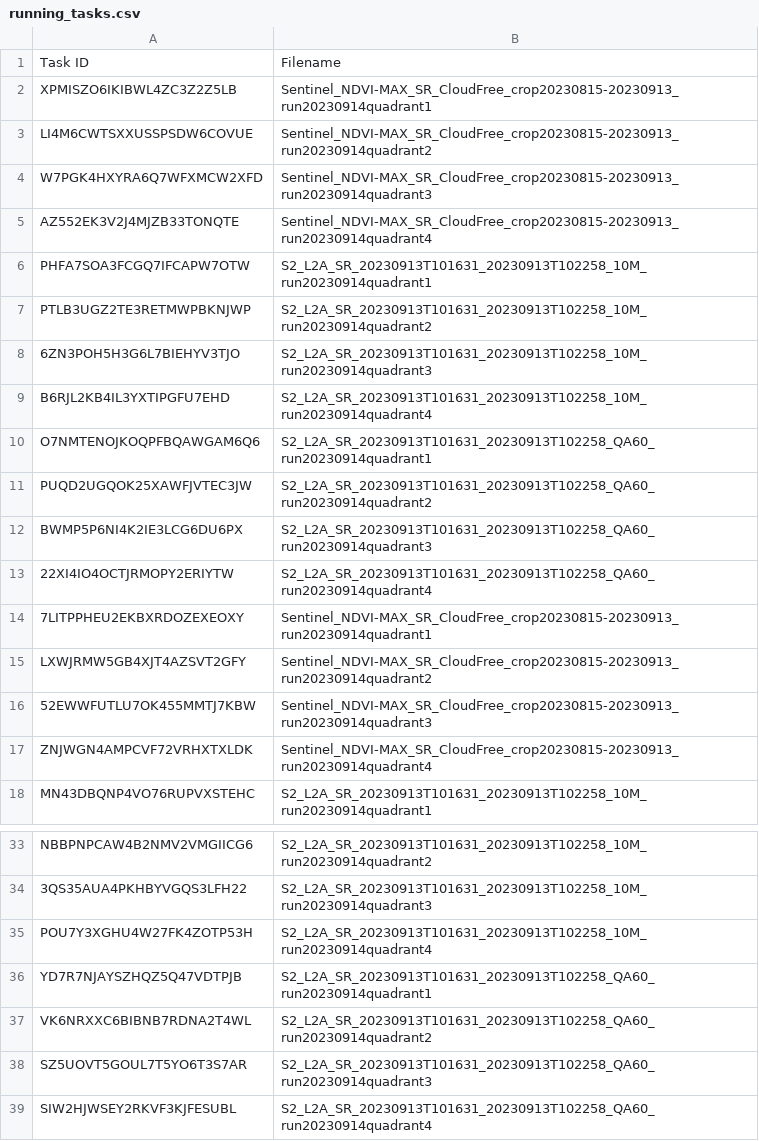
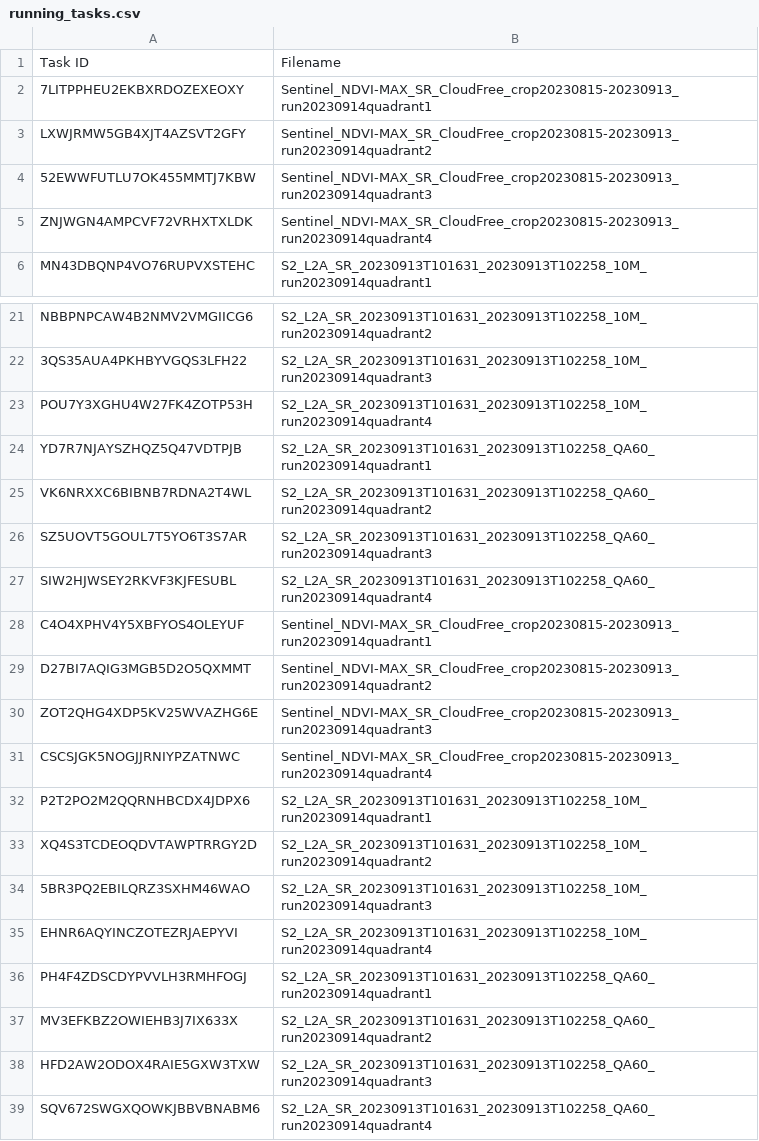
Before and after one commit to gilliM/topo-satromo, a CSV file: processing/running_tasks.csv, drawn as a sheet; only a part is shown, gaps mark what is left out.

```diff
--- a/processing/running_tasks.csv
+++ b/processing/running_tasks.csv
@@ -1,14 +1,2 @@
 Task ID,Filename
-XPMISZO6IKIBWL4ZC3Z2Z5LB,Sentinel_NDVI-MAX_SR_CloudFree_crop20230815-20230913_run20230914quadrant1
-LI4M6CWTSXXUSSPSDW6COVUE,Sentinel_NDVI-MAX_SR_CloudFree_crop20230815-20230913_run20230914quadrant2
-W7PGK4HXYRA6Q7WFXMCW2XFD,Sentinel_NDVI-MAX_SR_CloudFree_crop20230815-20230913_run20230914quadrant3
-AZ552EK3V2J4MJZB33TONQTE,Sentinel_NDVI-MAX_SR_CloudFree_crop20230815-20230913_run20230914quadrant4
-PHFA7SOA3FCGQ7IFCAPW7OTW,S2_L2A_SR_20230913T101631_20230913T102258_10M_run20230914quadrant1
-PTLB3UGZ2TE3RETMWPBKNJWP,S2_L2A_SR_20230913T101631_20230913T102258_10M_run20230914quadrant2
-6ZN3POH5H3G6L7BIEHYV3TJO,S2_L2A_SR_20230913T101631_20230913T102258_10M_run20230914quadrant3
-B6RJL2KB4IL3YXTIPGFU7EHD,S2_L2A_SR_20230913T101631_20230913T102258_10M_run20230914quadrant4
-O7NMTENOJKOQPFBQAWGAM6Q6,S2_L2A_SR_20230913T101631_20230913T102258_QA60_run20230914quadrant1
-PUQD2UGQOK25XAWFJVTEC3JW,S2_L2A_SR_20230913T101631_20230913T102258_QA60_run20230914quadrant2
-BWMP5P6NI4K2IE3LCG6DU6PX,S2_L2A_SR_20230913T101631_20230913T102258_QA60_run20230914quadrant3
-22XI4IO4OCTJRMOPY2ERIYTW,S2_L2A_SR_20230913T101631_20230913T102258_QA60_run20230914quadrant4
 7LITPPHEU2EKBXRDOZEXEOXY,Sentinel_NDVI-MAX_SR_CloudFree_crop20230815-20230913_run20230914quadrant1
@@ -39 +27,13 @@ SZ5UOVT5GOUL7T5YO6T3S7AR,S2_L2A_SR_20230913T101631_20230913T102258_QA60_run20230
 SIW2HJWSEY2RKVF3KJFESUBL,S2_L2A_SR_20230913T101631_20230913T102258_QA60_run20230914quadrant4
+C4O4XPHV4Y5XBFYOS4OLEYUF,Sentinel_NDVI-MAX_SR_CloudFree_crop20230815-20230913_run20230914quadrant1
+D27BI7AQIG3MGB5D2O5QXMMT,Sentinel_NDVI-MAX_SR_CloudFree_crop20230815-20230913_run20230914quadrant2
+ZOT2QHG4XDP5KV25WVAZHG6E,Sentinel_NDVI-MAX_SR_CloudFree_crop20230815-20230913_run20230914quadrant3
+CSCSJGK5NOGJJRNIYPZATNWC,Sentinel_NDVI-MAX_SR_CloudFree_crop20230815-20230913_run20230914quadrant4
+P2T2PO2M2QQRNHBCDX4JDPX6,S2_L2A_SR_20230913T101631_20230913T102258_10M_run20230914quadrant1
+XQ4S3TCDEOQDVTAWPTRRGY2D,S2_L2A_SR_20230913T101631_20230913T102258_10M_run20230914quadrant2
+5BR3PQ2EBILQRZ3SXHM46WAO,S2_L2A_SR_20230913T101631_20230913T102258_10M_run20230914quadrant3
+EHNR6AQYINCZOTEZRJAEPYVI,S2_L2A_SR_20230913T101631_20230913T102258_10M_run20230914quadrant4
+PH4F4ZDSCDYPVVLH3RMHFOGJ,S2_L2A_SR_20230913T101631_20230913T102258_QA60_run20230914quadrant1
+MV3EFKBZ2OWIEHB3J7IX633X,S2_L2A_SR_20230913T101631_20230913T102258_QA60_run20230914quadrant2
+HFD2AW2ODOX4RAIE5GXW3TXW,S2_L2A_SR_20230913T101631_20230913T102258_QA60_run20230914quadrant3
+SQV672SWGXQOWKJBBVBNABM6,S2_L2A_SR_20230913T101631_20230913T102258_QA60_run20230914quadrant4
```
Also changed, not shown: 11 other files.
